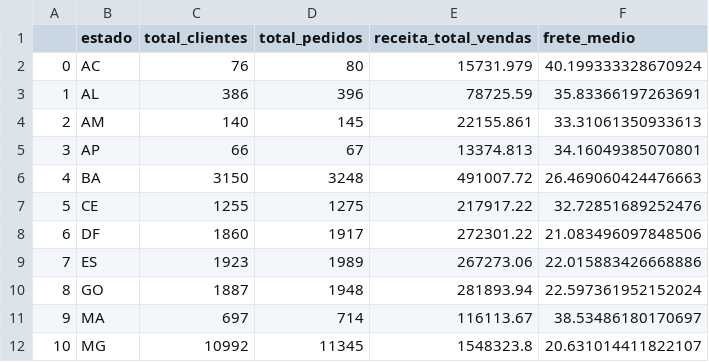
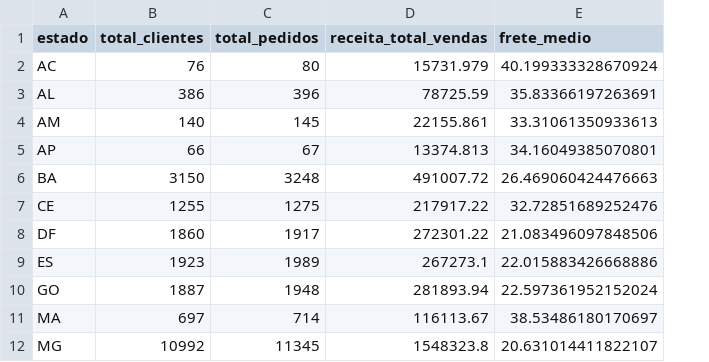
Before and after one commit to Ronizorzan/Olist-Database, a CSV file: dados_receitas.csv, drawn as a sheet; only a part is shown; removed rows and columns are numbered as before the commit, all else as after; the diff names each change by its address in the sheet, - before the commit and + after, or states it on an @@ line.

```diff
--- a/dados_receitas.csv
+++ b/dados_receitas.csv
-column A, rows 2-12: 0 | 1 | 2 | 3 | 4 | 5 | 6 | 7 | 8 | 9 | 10
-D9 (receita_total_vendas): 267273.06
+D9 (receita_total_vendas): 267273.1
```
Also changed, not shown: 4 other files.
